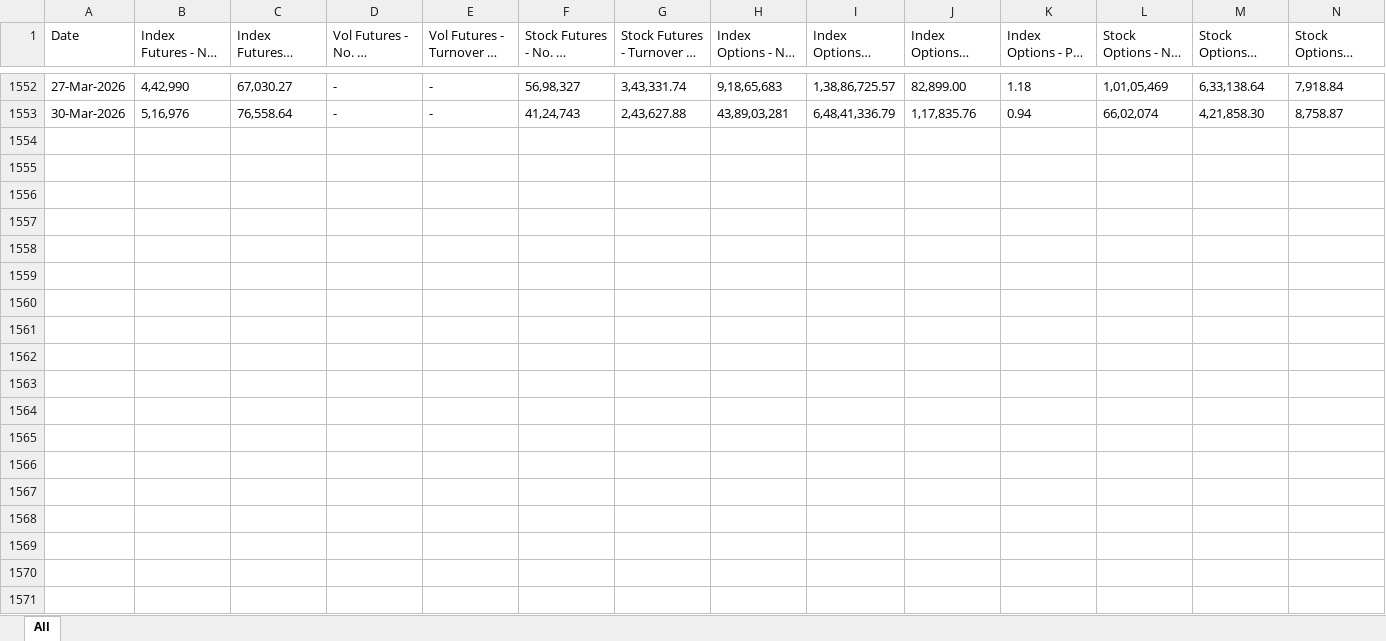
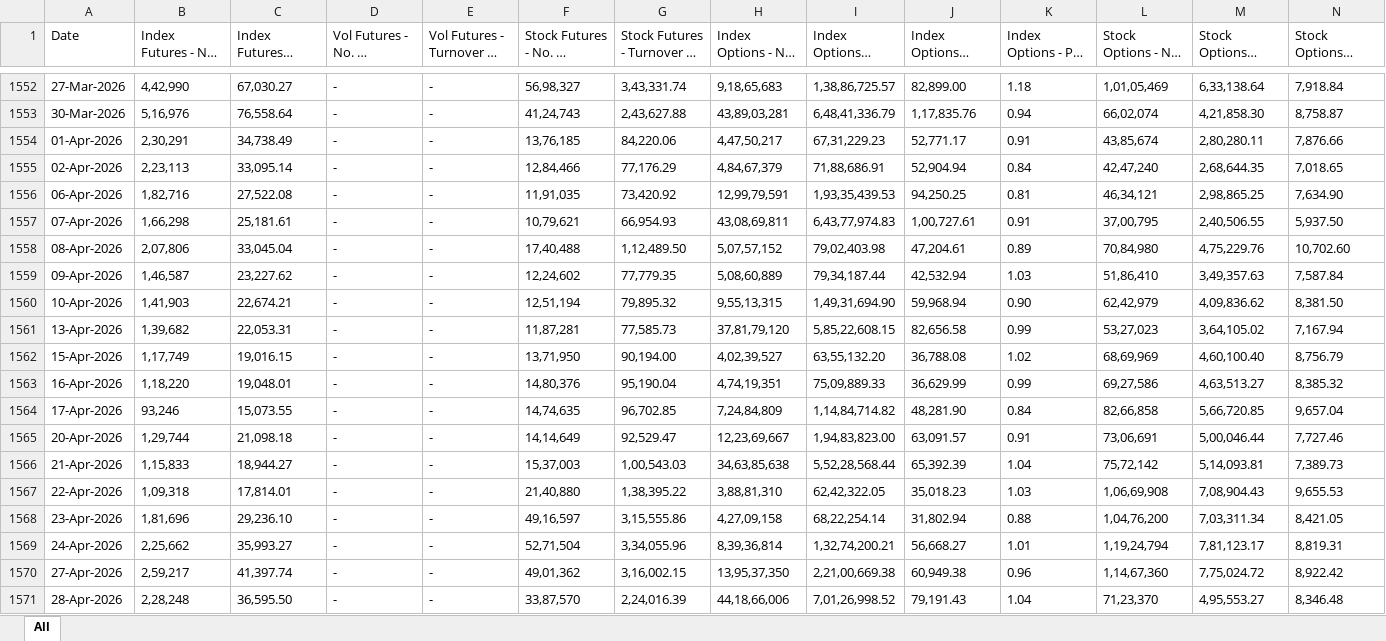
Before and after one commit to rouhin12/Exchanges_Data, an Excel workbook: NSE/FnO/nse_fno_consolidated.xlsx, sheet All, drawn as a sheet; only a part is shown, gaps mark what is left out; long unchanged cells end in …; values as stored, in another font and other column widths than the file's, no borders; rows hold the shown columns only; the diff covers the shown part only; the diff names each change by its address in the sheet, - before the commit and + after, or states it on an @@ line.

```diff
--- a/NSE/FnO/nse_fno_consolidated.xlsx (sheet All)
+++ b/NSE/FnO/nse_fno_consolidated.xlsx (sheet All)
+row 1554: 01-Apr-2026 | 2,30,291 | 34,738.49 | - | - | 13,76,185 | 84,220.06 | 4,47,50,217 | 67,31,229.23 | 52,771.17 | 0.91 | 43,85,674 | 2,80,280.11 | 7,876.66
+row 1555: 02-Apr-2026 | 2,23,113 | 33,095.14 | - | - | 12,84,466 | 77,176.29 | 4,84,67,379 | 71,88,686.91 | 52,904.94 | 0.84 | 42,47,240 | 2,68,644.35 | 7,018.65
+row 1556: 06-Apr-2026 | 1,82,716 | 27,522.08 | - | - | 11,91,035 | 73,420.92 | 12,99,79,591 | 1,93,35,439.53 | 94,250.25 | 0.81 | 46,34,121 | 2,98,865.25 | 7,634.90
+row 1557: 07-Apr-2026 | 1,66,298 | 25,181.61 | - | - | 10,79,621 | 66,954.93 | 43,08,69,811 | 6,43,77,974.83 | 1,00,727.61 | 0.91 | 37,00,795 | 2,40,506.55 | 5,937.50
+row 1558: 08-Apr-2026 | 2,07,806 | 33,045.04 | - | - | 17,40,488 | 1,12,489.50 | 5,07,57,152 | 79,02,403.98 | 47,204.61 | 0.89 | 70,84,980 | 4,75,229.76 | 10,702.60
+row 1559: 09-Apr-2026 | 1,46,587 | 23,227.62 | - | - | 12,24,602 | 77,779.35 | 5,08,60,889 | 79,34,187.44 | 42,532.94 | 1.03 | 51,86,410 | 3,49,357.63 | 7,587.84
+row 1560: 10-Apr-2026 | 1,41,903 | 22,674.21 | - | - | 12,51,194 | 79,895.32 | 9,55,13,315 | 1,49,31,694.90 | 59,968.94 | 0.90 | 62,42,979 | 4,09,836.62 | 8,381.50
+row 1561: 13-Apr-2026 | 1,39,682 | 22,053.31 | - | - | 11,87,281 | 77,585.73 | 37,81,79,120 | 5,85,22,608.15 | 82,656.58 | 0.99 | 53,27,023 | 3,64,105.02 | 7,167.94
+row 1562: 15-Apr-2026 | 1,17,749 | 19,016.15 | - | - | 13,71,950 | 90,194.00 | 4,02,39,527 | 63,55,132.20 | 36,788.08 | 1.02 | 68,69,969 | 4,60,100.40 | 8,756.79
+row 1563: 16-Apr-2026 | 1,18,220 | 19,048.01 | - | - | 14,80,376 | 95,190.04 | 4,74,19,351 | 75,09,889.33 | 36,629.99 | 0.99 | 69,27,586 | 4,63,513.27 | 8,385.32
+row 1564: 17-Apr-2026 | 93,246 | 15,073.55 | - | - | 14,74,635 | 96,702.85 | 7,24,84,809 | 1,14,84,714.82 | 48,281.90 | 0.84 | 82,66,858 | 5,66,720.85 | 9,657.04
+row 1565: 20-Apr-2026 | 1,29,744 | 21,098.18 | - | - | 14,14,649 | 92,529.47 | 12,23,69,667 | 1,94,83,823.00 | 63,091.57 | 0.91 | 73,06,691 | 5,00,046.44 | 7,727.46
+row 1566: 21-Apr-2026 | 1,15,833 | 18,944.27 | - | - | 15,37,003 | 1,00,543.03 | 34,63,85,638 | 5,52,28,568.44 | 65,392.39 | 1.04 | 75,72,142 | 5,14,093.81 | 7,389.73
+row 1567: 22-Apr-2026 | 1,09,318 | 17,814.01 | - | - | 21,40,880 | 1,38,395.22 | 3,88,81,310 | 62,42,322.05 | 35,018.23 | 1.03 | 1,06,69,908 | 7,08,904.43 | 9,655.53
+row 1568: 23-Apr-2026 | 1,81,696 | 29,236.10 | - | - | 49,16,597 | 3,15,555.86 | 4,27,09,158 | 68,22,254.14 | 31,802.94 | 0.88 | 1,04,76,200 | 7,03,311.34 | 8,421.05
+row 1569: 24-Apr-2026 | 2,25,662 | 35,993.27 | - | - | 52,71,504 | 3,34,055.96 | 8,39,36,814 | 1,32,74,200.21 | 56,668.27 | 1.01 | 1,19,24,794 | 7,81,123.17 | 8,819.31
+row 1570: 27-Apr-2026 | 2,59,217 | 41,397.74 | - | - | 49,01,362 | 3,16,002.15 | 13,95,37,350 | 2,21,00,669.38 | 60,949.38 | 0.96 | 1,14,67,360 | 7,75,024.72 | 8,922.42
+row 1571: 28-Apr-2026 | 2,28,248 | 36,595.50 | - | - | 33,87,570 | 2,24,016.39 | 44,18,66,006 | 7,01,26,998.52 | 79,191.43 | 1.04 | 71,23,370 | 4,95,553.27 | 8,346.48
```
Also changed, not shown: 2 added rows elsewhere in this sheet, BSE/FnO/bse_fno_consolidated.xlsx, FII_DII/fii_dii_data.xlsx, 3 other files.
